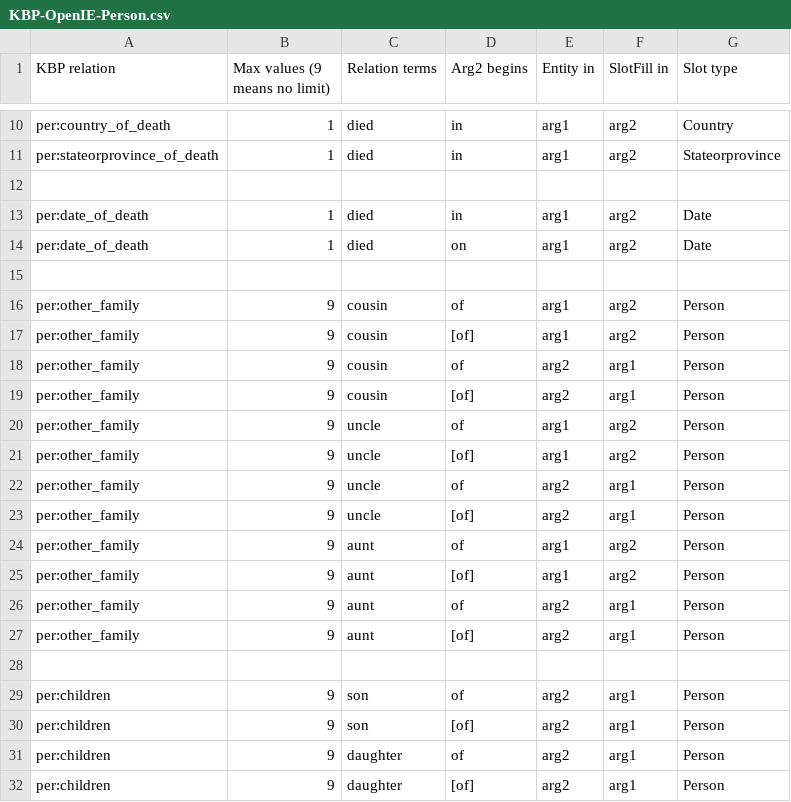
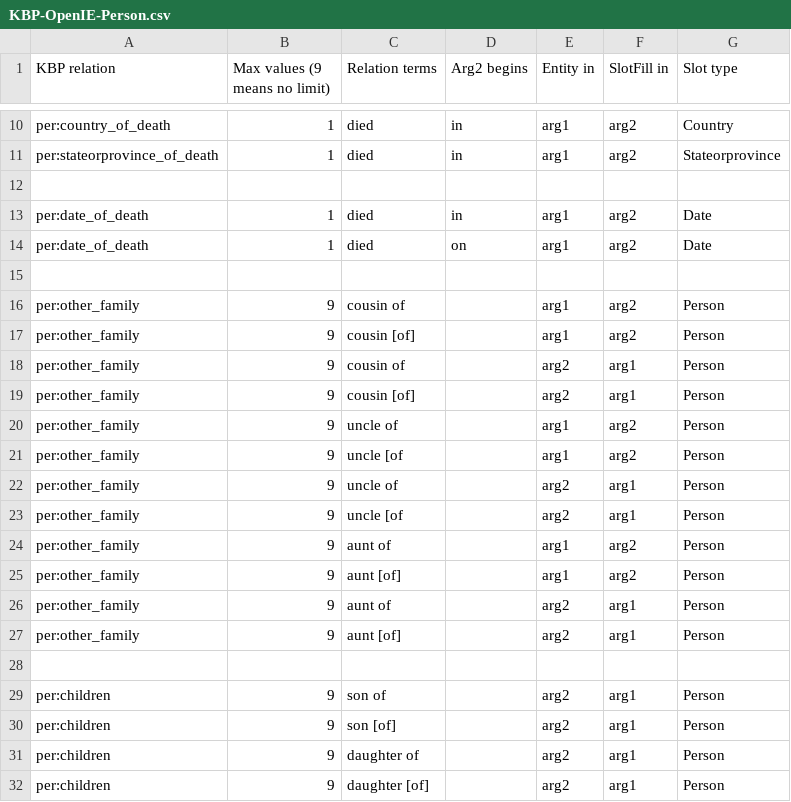
Before and after one commit to nrhawkins/KBPOpenIE2013, a CSV file: slotfiller/src/main/resources/edu/knowitall/tac2013/findSlotFillersApp/KBP-OpenIE-Person.csv, drawn as a sheet; only a part is shown, gaps mark what is left out; the diff covers the shown part only.

```diff
--- a/slotfiller/src/main/resources/edu/knowitall/tac2013/findSlotFillersApp/KBP-OpenIE-Person.csv
+++ b/slotfiller/src/main/resources/edu/knowitall/tac2013/findSlotFillersApp/KBP-OpenIE-Person.csv
@@ -15,18 +15,18 @@ per:date_of_death,1,died,on,arg1,arg2,Date
 ,,,,,,
-per:other_family,9,cousin,of,arg1,arg2,Person
-per:other_family,9,cousin,[of],arg1,arg2,Person
-per:other_family,9,cousin,of,arg2,arg1,Person
-per:other_family,9,cousin,[of],arg2,arg1,Person
-per:other_family,9,uncle,of,arg1,arg2,Person
-per:other_family,9,uncle,[of],arg1,arg2,Person
-per:other_family,9,uncle,of,arg2,arg1,Person
-per:other_family,9,uncle,[of],arg2,arg1,Person
-per:other_family,9,aunt,of,arg1,arg2,Person
-per:other_family,9,aunt,[of],arg1,arg2,Person
-per:other_family,9,aunt,of,arg2,arg1,Person
-per:other_family,9,aunt,[of],arg2,arg1,Person
+per:other_family,9,cousin of,,arg1,arg2,Person
+per:other_family,9,cousin [of],,arg1,arg2,Person
+per:other_family,9,cousin of,,arg2,arg1,Person
+per:other_family,9,cousin [of],,arg2,arg1,Person
+per:other_family,9,uncle of,,arg1,arg2,Person
+per:other_family,9,uncle [of,,arg1,arg2,Person
+per:other_family,9,uncle of,,arg2,arg1,Person
+per:other_family,9,uncle [of,,arg2,arg1,Person
+per:other_family,9,aunt of,,arg1,arg2,Person
+per:other_family,9,aunt [of],,arg1,arg2,Person
+per:other_family,9,aunt of,,arg2,arg1,Person
+per:other_family,9,aunt [of],,arg2,arg1,Person
 ,,,,,,
-per:children,9,son,of,arg2,arg1,Person
-per:children,9,son,[of],arg2,arg1,Person
-per:children,9,daughter,of,arg2,arg1,Person
-per:children,9,daughter,[of],arg2,arg1,Person
+per:children,9,son of,,arg2,arg1,Person
+per:children,9,son [of],,arg2,arg1,Person
+per:children,9,daughter of,,arg2,arg1,Person
+per:children,9,daughter [of],,arg2,arg1,Person
```
Also changed, not shown: 66 edited cells elsewhere in this file, slotfiller/src/main/resources/edu/knowitall/tac2013/findSlotFillersApp/KBP-OpenIE-Organization.csv, 1 other file.
